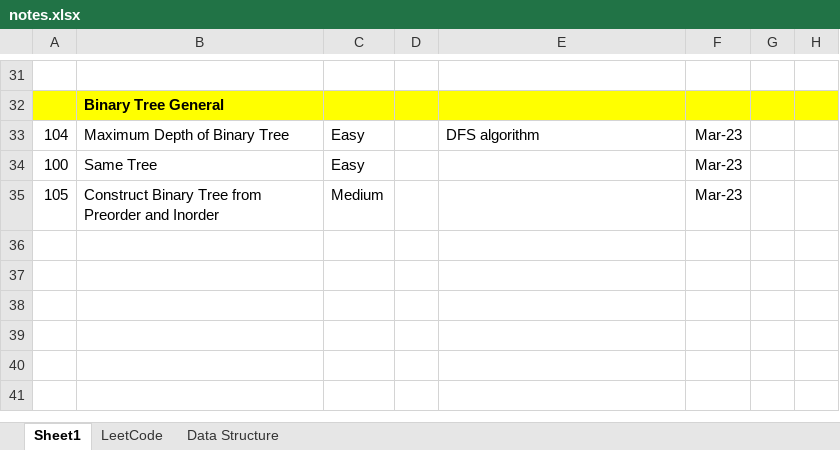
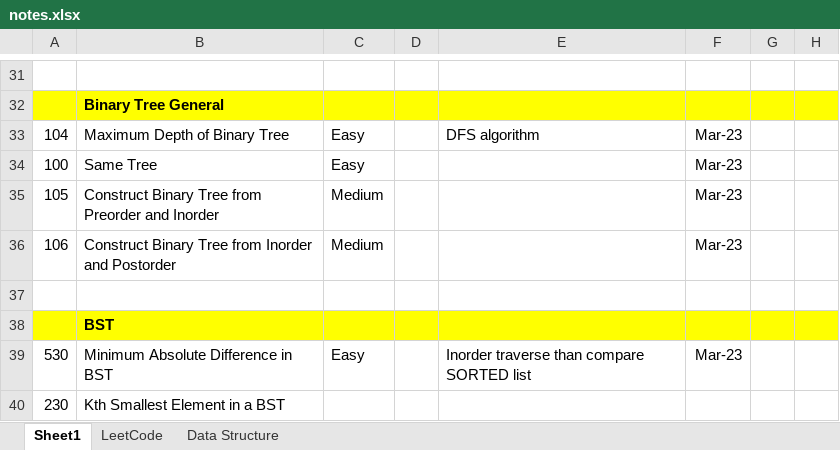
Before and after one commit to jhoonhan/leetCode, an Excel workbook: notes.xlsx, sheet Sheet1, drawn as a sheet; only a part is shown, gaps mark what is left out; values as stored, in another font and other column widths than the file's, no borders; conditional formats not drawn; the diff names each change by its address in the sheet, - before the commit and + after, or states it on an @@ line.

```diff
--- a/notes.xlsx (sheet Sheet1)
+++ b/notes.xlsx (sheet Sheet1)
+row 36: 106 | Construct Binary Tree from Inorder and Postorder | Medium |  |  | Mar-23
+row 37: (empty)
+row 38:  | BST
+row 39: 530 | Minimum Absolute Difference in BST | Easy |  | Inorder traverse than compare SORTED list | Mar-23
+row 40: 230 | Kth Smallest Element in a BST
```
Also changed, not shown: 4 other files.
